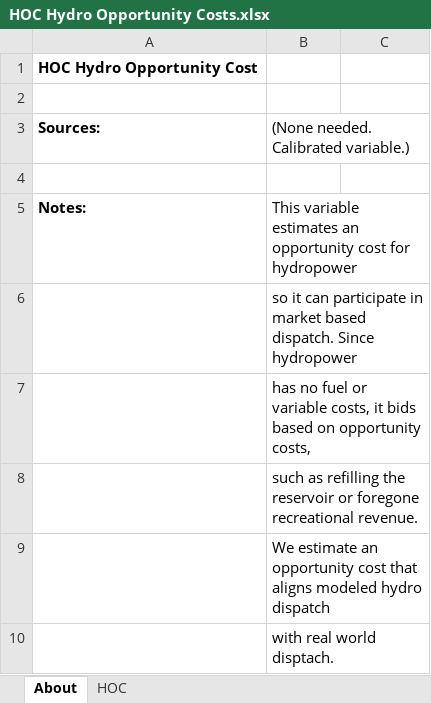
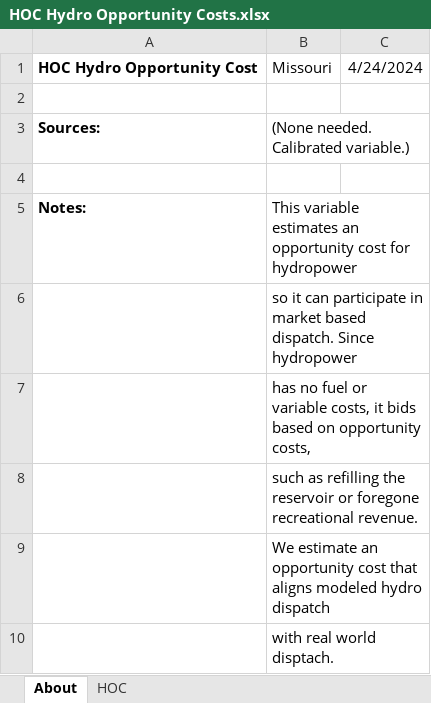
Before and after one commit to EnergyInnovation/eps-missouri, an Excel workbook: InputData/elec/HOC/HOC Hydro Opportunity Costs.xlsx, sheet About, drawn as a sheet; values as stored, in another font and other column widths than the file's, no borders; removed rows and columns are numbered as before the commit, all else as after; the diff names each change by its address in the sheet, - before the commit and + after, or states it on an @@ line.

```diff
--- a/InputData/elec/HOC/HOC Hydro Opportunity Costs.xlsx (sheet About)
+++ b/InputData/elec/HOC/HOC Hydro Opportunity Costs.xlsx (sheet About)
-row 1: HOC Hydro Opportunity Cost
+row 1: HOC Hydro Opportunity Cost | Missouri | 4/24/2024
```
Also changed, not shown: sheet HOC, InputData/ctrl-settings/BESHFoFRV/Boolean Elec Suppliers Have Foresight of Future RPS Values.xlsx, 21 other files.
